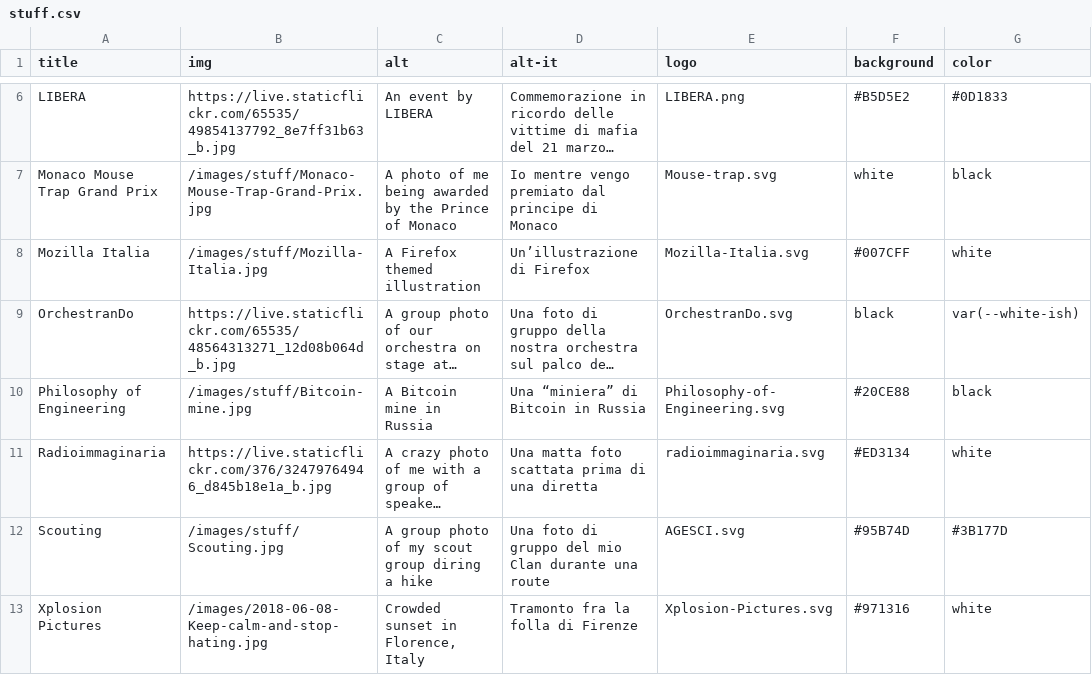
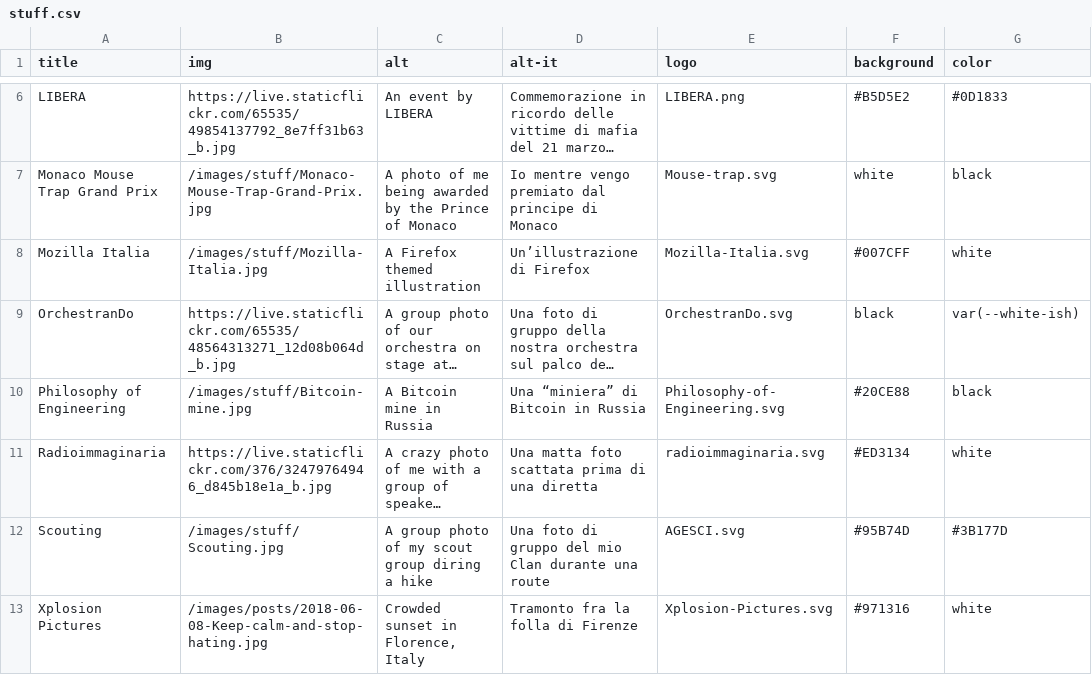
Before and after one commit to xplosionmind/old.tommi.space, a CSV file: _data/stuff.csv, drawn as a sheet; only a part is shown, gaps mark what is left out; long unchanged cells end in …; the diff names each change by its address in the sheet, - before the commit and + after, or states it on an @@ line.

```diff
--- a/_data/stuff.csv
+++ b/_data/stuff.csv
-B13 (img): /images/2018-06-08-Keep-calm-and-stop-hating.jpg
+B13 (img): /images/posts/2018-06-08-Keep-calm-and-stop-hating.jpg
```
Also changed, not shown: 58 other files.
